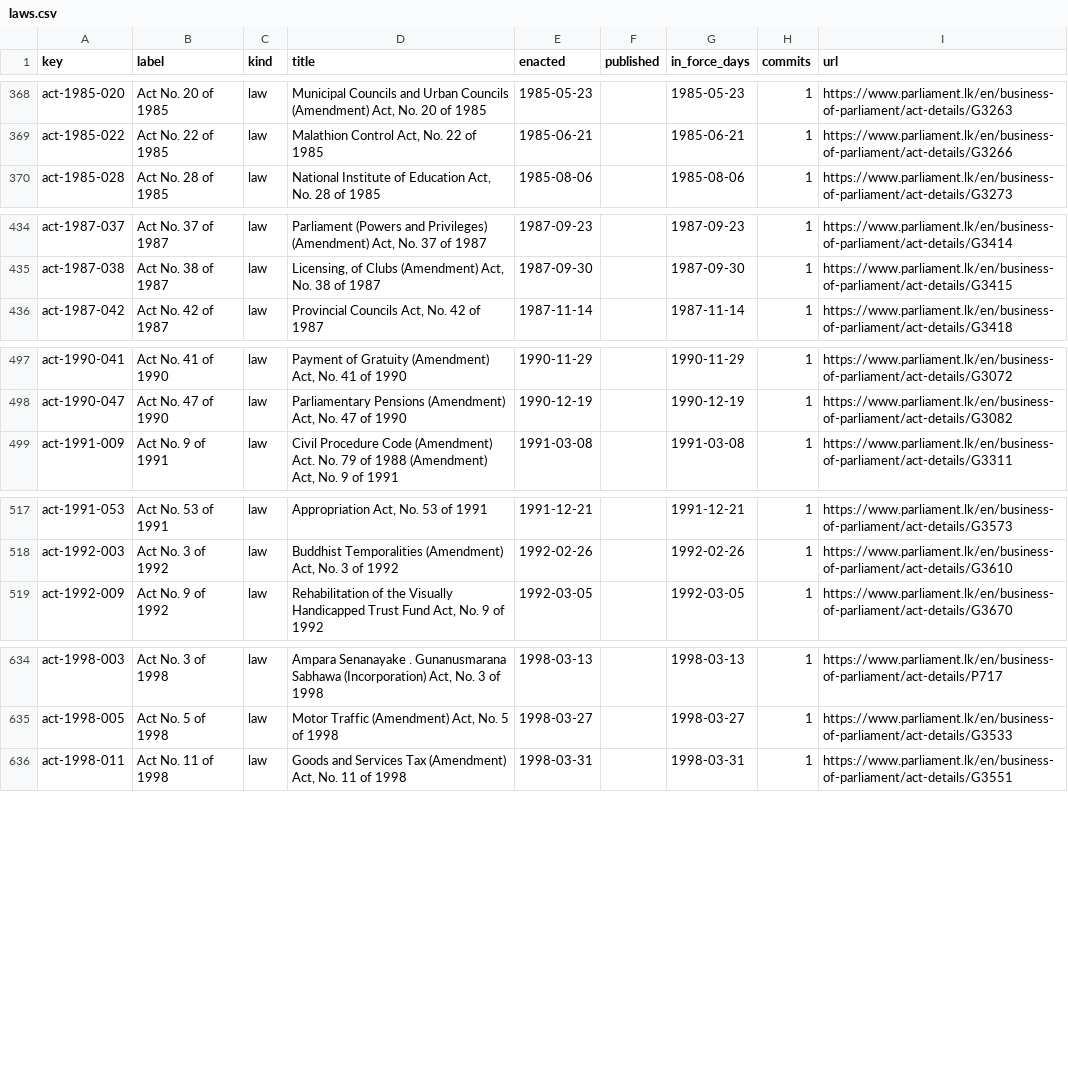
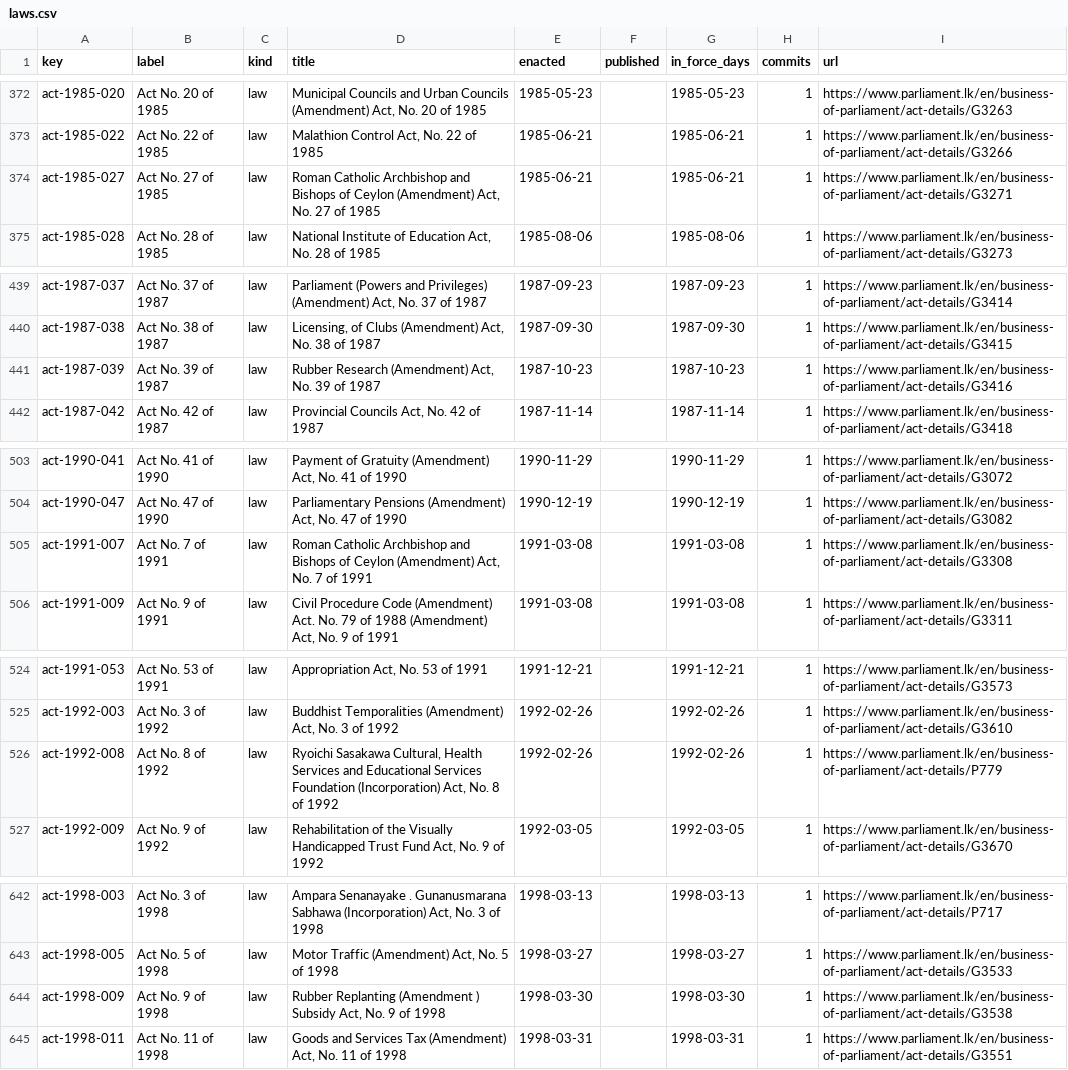
Before and after one commit to lexifina/sri-lanka-law, a CSV file: data/laws.csv, drawn as a sheet; only a part is shown, gaps mark what is left out; the diff covers the shown part only; the diff names each change by its address in the sheet, - before the commit and + after, or states it on an @@ line.

```diff
--- a/data/laws.csv
+++ b/data/laws.csv
+row 374: act-1985-027 | Act No. 27 of 1985 | law | Roman Catholic Archbishop and Bishops of Ceylon (Amendment) Act, No. 27 of 1985 | 1985-06-21 |  | 1985-06-21 | 1 | https://www.parliament.lk/en/business-of-parliament/act-details/G3271
+row 441: act-1987-039 | Act No. 39 of 1987 | law | Rubber Research (Amendment) Act, No. 39 of 1987 | 1987-10-23 |  | 1987-10-23 | 1 | https://www.parliament.lk/en/business-of-parliament/act-details/G3416
+row 505: act-1991-007 | Act No. 7 of 1991 | law | Roman Catholic Archbishop and Bishops of Ceylon (Amendment) Act, No. 7 of 1991 | 1991-03-08 |  | 1991-03-08 | 1 | https://www.parliament.lk/en/business-of-parliament/act-details/G3308
+row 526: act-1992-008 | Act No. 8 of 1992 | law | Ryoichi Sasakawa Cultural, Health Services and Educational Services Foundation (Incorporation) Act, No. 8 of 1992 | 1992-02-26 |  | 1992-02-26 | 1 | https://www.parliament.lk/en/business-of-parliament/act-details/P779
+row 644: act-1998-009 | Act No. 9 of 1998 | law | Rubber Replanting (Amendment ) Subsidy Act, No. 9 of 1998 | 1998-03-30 |  | 1998-03-30 | 1 | https://www.parliament.lk/en/business-of-parliament/act-details/G3538
```
Also changed, not shown: 9 added rows elsewhere in this file.
